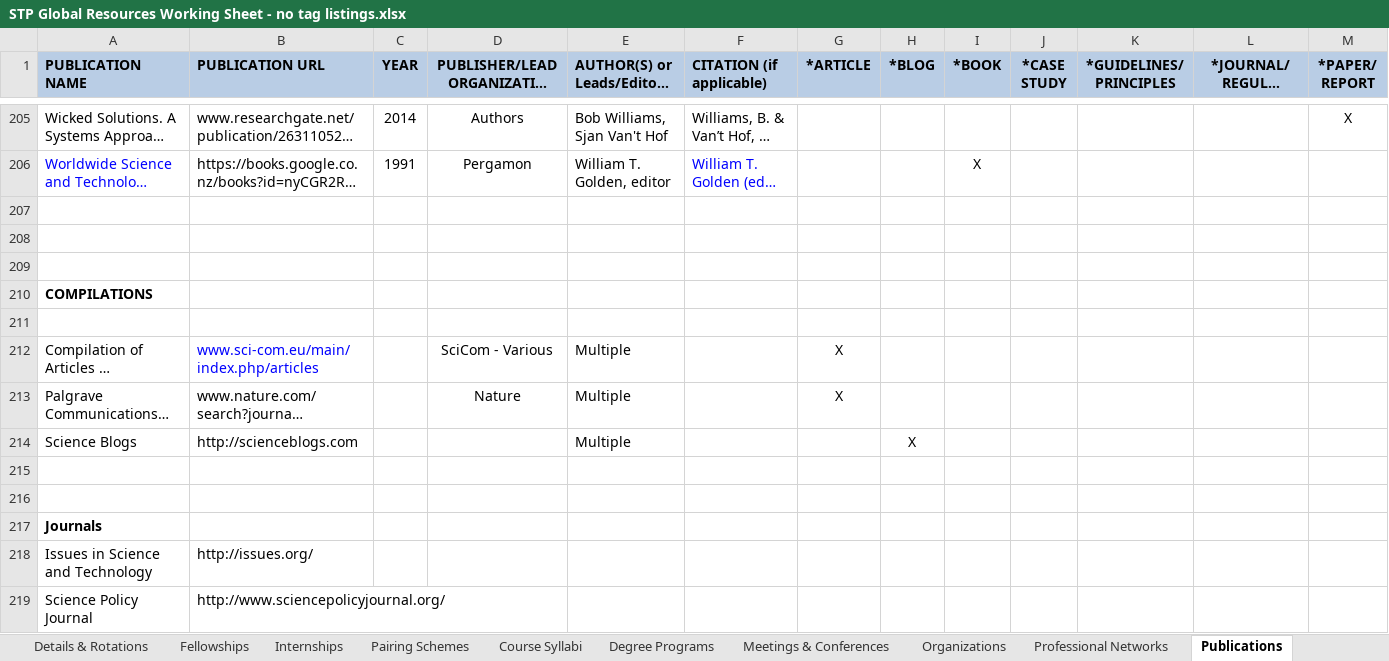
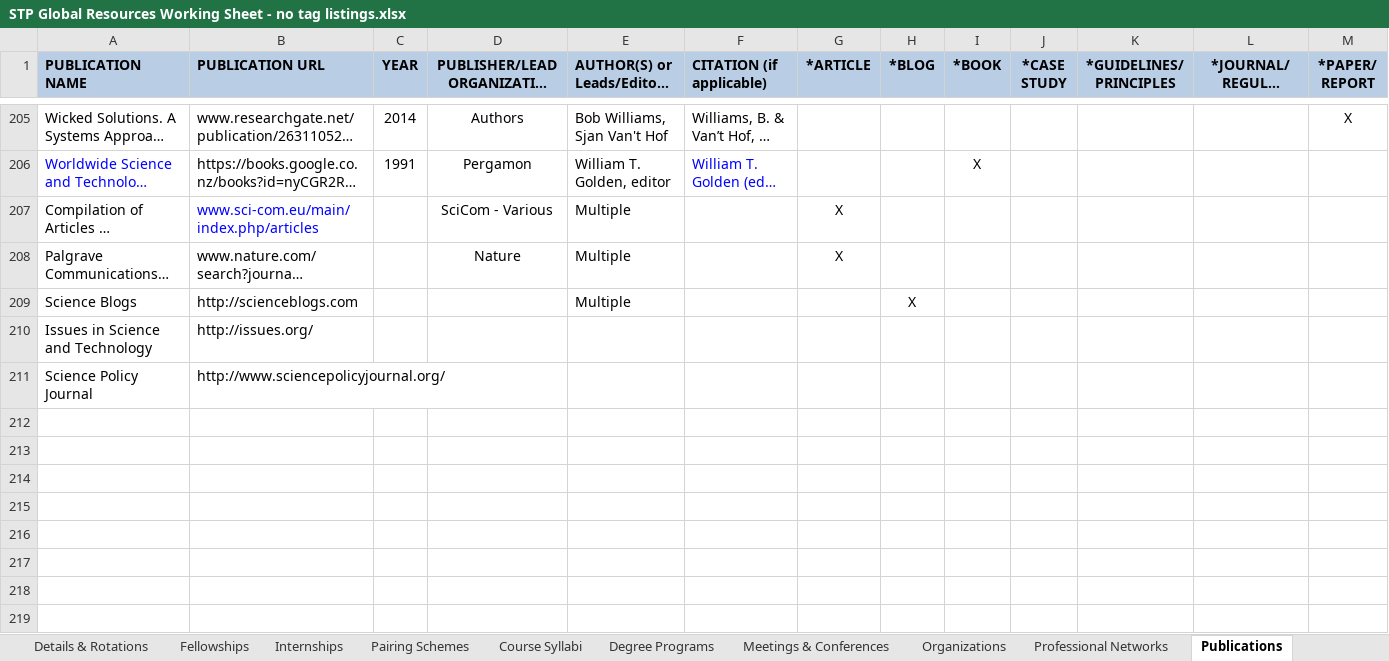
Before and after one commit to ESEP-Database/SciPolResources, an Excel workbook: Database Construction scripts/STP Global Resources Working Sheet - no tag listings.xlsx, sheet Publications, drawn as a sheet; only a part is shown, gaps mark what is left out; long unchanged cells end in …; values as stored, in another font and other column widths than the file's, no borders; rows hold the shown columns only; the diff names each change by its address in the sheet, - before the commit and + after, or states it on an @@ line.

```diff
--- a/Database Construction scripts/STP Global Resources Working Sheet - no tag listings.xlsx (sheet Publications)
+++ b/Database Construction scripts/STP Global Resources Working Sheet - no tag listings.xlsx (sheet Publications)
-row 207: (empty)
-row 208: (empty)
-row 209: (empty)
-row 210: COMPILATIONS
-row 211: (empty)
-row 215: (empty)
-row 216: (empty)
-row 217: Journals
```
Also changed, not shown: sheet Non-Immersive Intern & fellow., 2 other files.
